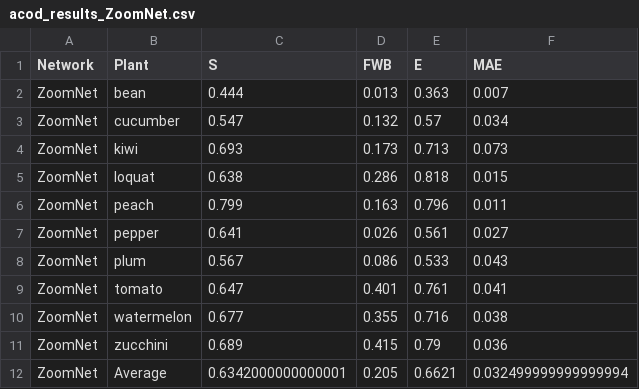
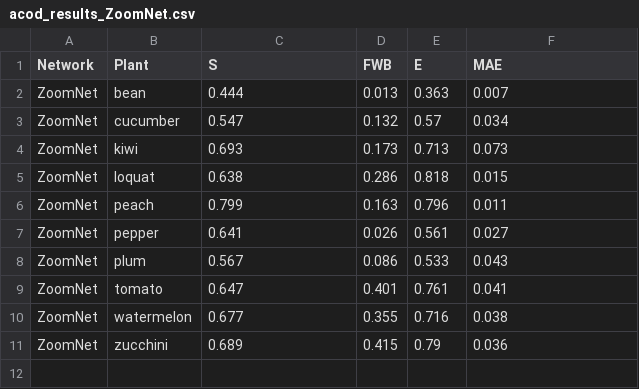
Before and after one commit to ADichoso/ThesisExperiments, a CSV file: acod_results_ZoomNet.csv, drawn as a sheet.

```diff
--- a/acod_results_ZoomNet.csv
+++ b/acod_results_ZoomNet.csv
@@ -11,2 +11 @@ ZoomNet,watermelon,0.677,0.355,0.716,0.038
 ZoomNet,zucchini,0.689,0.415,0.79,0.036
-ZoomNet,Average,0.6342000000000001,0.205,0.6621,0.032499999999999994
```
Also changed, not shown: acod_eval_averages.csv, acod_eval_results.csv, 26 other files.
